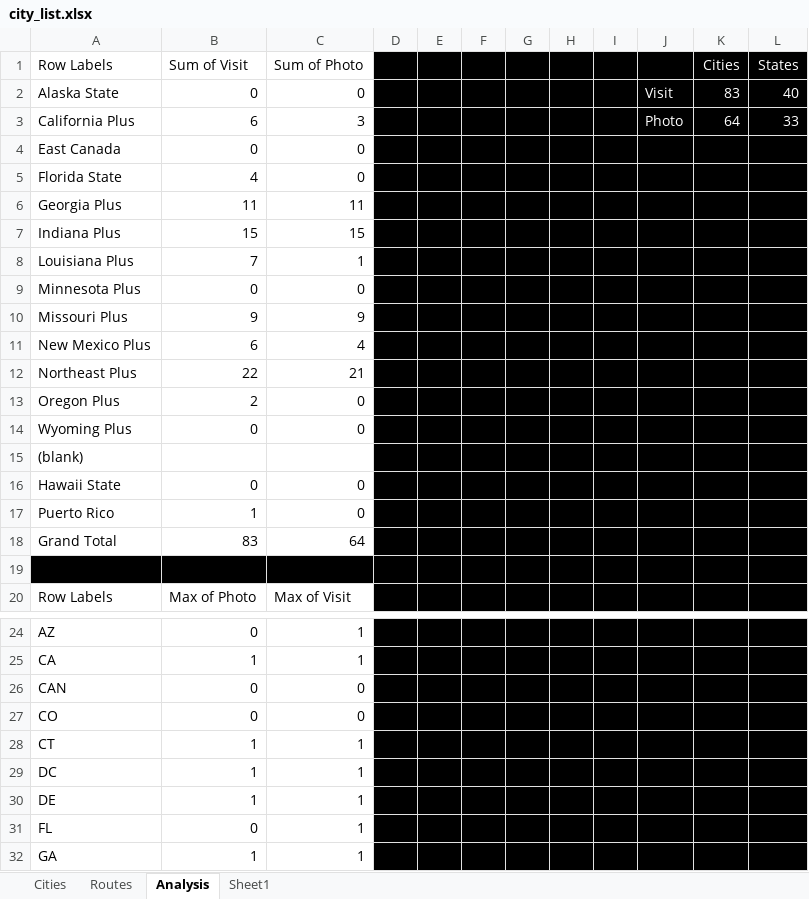
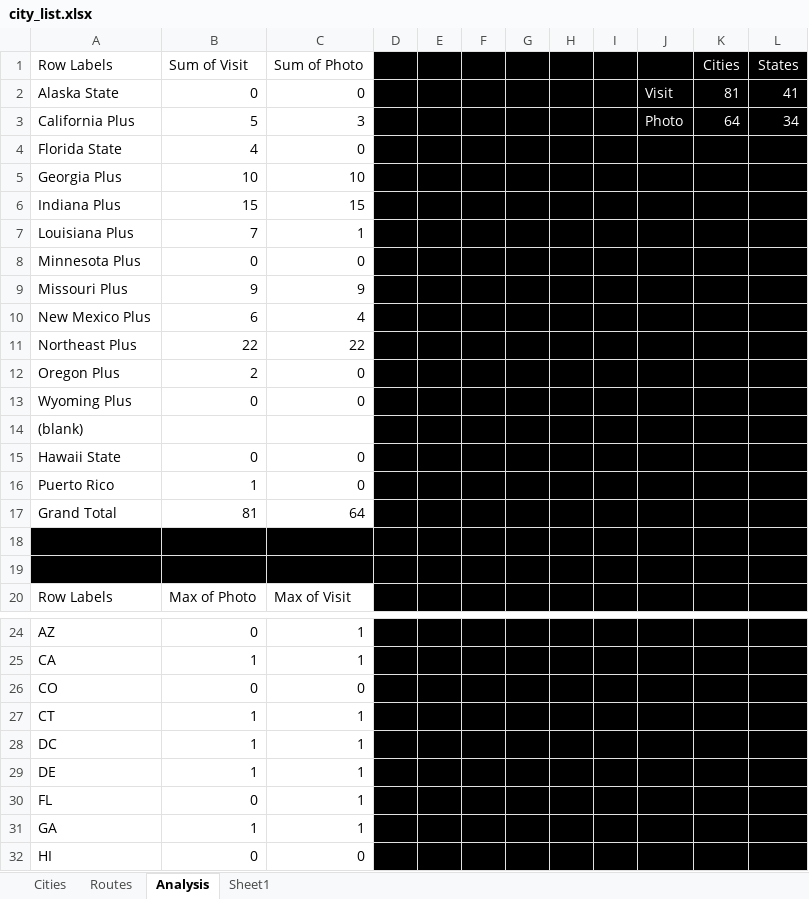
Before and after one commit to sjoshuam/us_travels, an Excel workbook: A_Input/city_list.xlsx, sheet Analysis, drawn as a sheet; only a part is shown, gaps mark what is left out; the shorter side is filled out with more unchanged rows; values as stored, in another font and other column widths than the file's, no borders; removed rows and columns are numbered as before the commit, all else as after; the diff names each change by its address in the sheet, - before the commit and + after, or states it on an @@ line.

```diff
--- a/A_Input/city_list.xlsx (sheet Analysis)
+++ b/A_Input/city_list.xlsx (sheet Analysis)
-K2 (Cities): 83
+K2 (Cities): 81
-L2 (States): 40
+L2 (States): 41
-B3 (Sum of Visit): 6
+B3 (Sum of Visit): 5
-L3 (States): 33
+L3 (States): 34
-row 4: East Canada | 0 | 0
-B5 (Sum of Visit): 11
+B5 (Sum of Visit): 10
-C5 (Sum of Photo): 11
+C5 (Sum of Photo): 10
-C11 (Sum of Photo): 21
+C11 (Sum of Photo): 22
-B17 (Sum of Visit): 83
+B17 (Sum of Visit): 81
+row 18: (empty)
-row 26: CAN | 0 | 0
```
Also changed, not shown: sheet Sheet1, sheet Cities, sheet Routes, formulas that keep their value, 4 other files.
